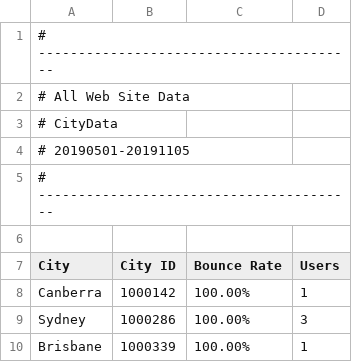
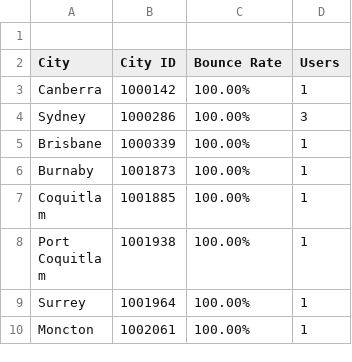
Before and after one commit to zsalar/GeoData, a CSV file: CityData.csv, drawn as a sheet; only a part is shown; the shorter side is filled out with more unchanged rows; the diff names each change by its address in the sheet, - before the commit and + after, or states it on an @@ line.

Commit message:
Update CityData.csv

```diff
--- a/CityData.csv
+++ b/CityData.csv
-row 1: # ----------------------------------------
-row 2: # All Web Site Data
-row 3: # CityData
-row 4: # 20190501-20191105
-row 5: # ----------------------------------------
```
